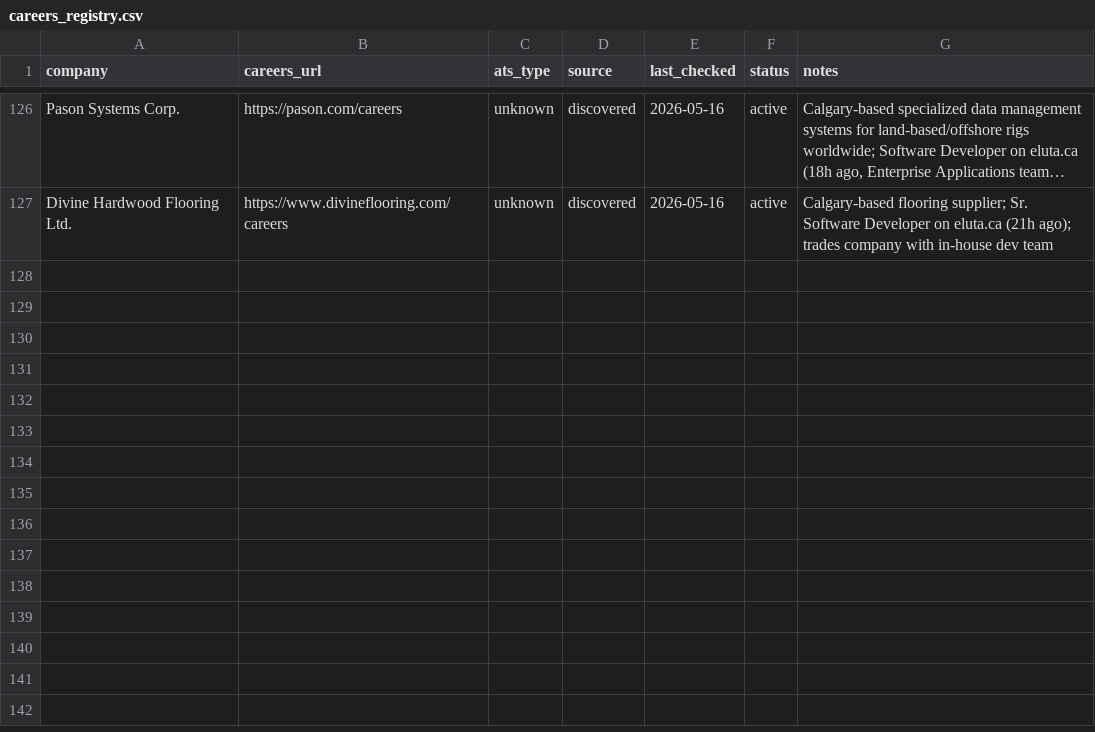
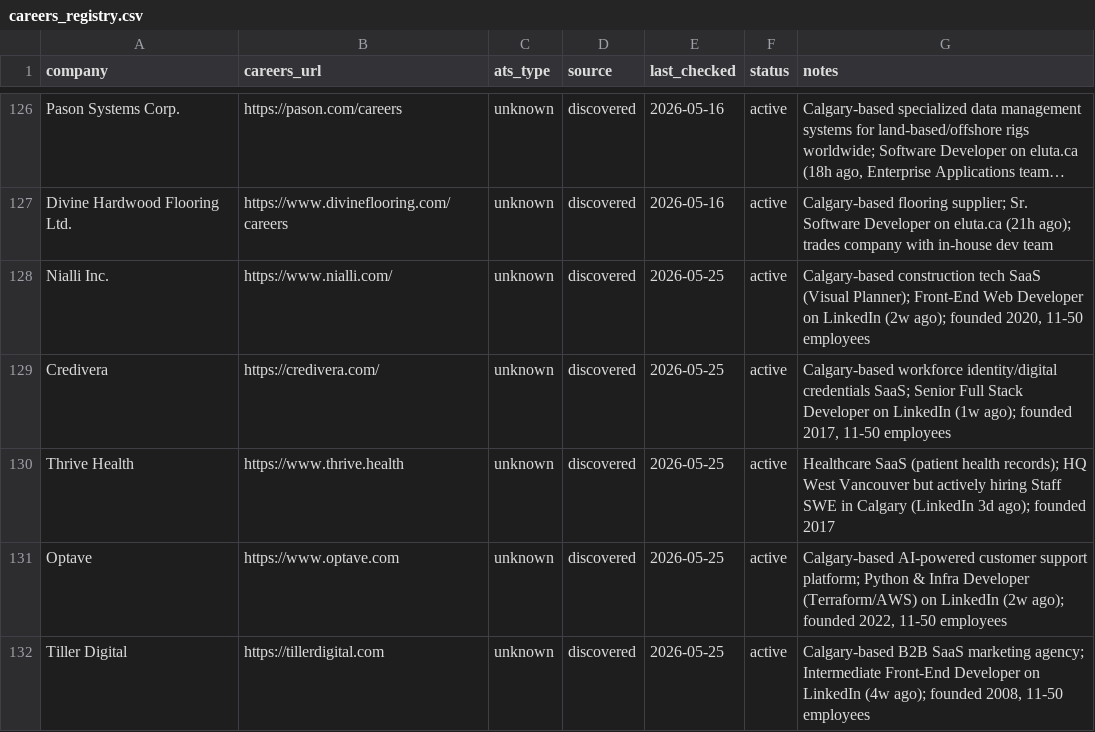
Before and after one commit to opsclawd/career-targets, a CSV file: careers/careers_registry.csv, drawn as a sheet; only a part is shown, gaps mark what is left out; long unchanged cells end in …; the diff names each change by its address in the sheet, - before the commit and + after, or states it on an @@ line.

```diff
--- a/careers/careers_registry.csv
+++ b/careers/careers_registry.csv
+row 128: Nialli Inc. | https://www.nialli.com/ | unknown | discovered | 2026-05-25 | active | Calgary-based construction tech SaaS (Visual Planner); Front-End Web Developer on LinkedIn (2w ago); founded 2020, 11-50 employees
+row 129: Credivera | https://credivera.com/ | unknown | discovered | 2026-05-25 | active | Calgary-based workforce identity/digital credentials SaaS; Senior Full Stack Developer on LinkedIn (1w ago); founded 2017, 11-50 employees
+row 130: Thrive Health | https://www.thrive.health | unknown | discovered | 2026-05-25 | active | Healthcare SaaS (patient health records); HQ West Vancouver but actively hiring Staff SWE in Calgary (LinkedIn 3d ago); founded 2017
+row 131: Optave | https://www.optave.com | unknown | discovered | 2026-05-25 | active | Calgary-based AI-powered customer support platform; Python & Infra Developer (Terraform/AWS) on LinkedIn (2w ago); founded 2022, 11-50 employees
+row 132: Tiller Digital | https://tillerdigital.com | unknown | discovered | 2026-05-25 | active | Calgary-based B2B SaaS marketing agency; Intermediate Front-End Developer on LinkedIn (4w ago); founded 2008, 11-50 employees
```
Also changed, not shown: careers/jobs_registry.csv, 2 other files.
